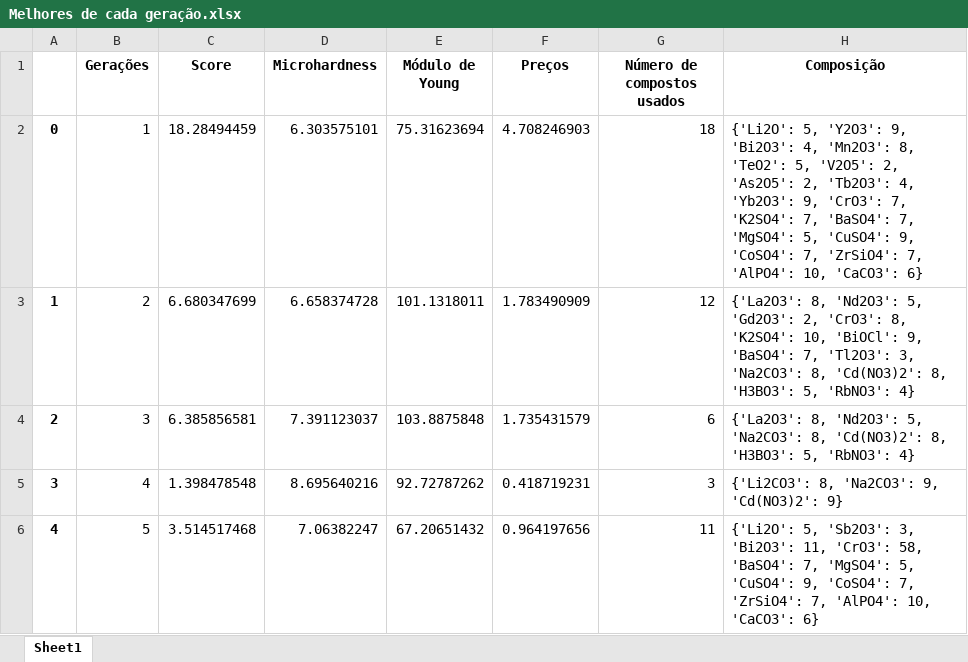
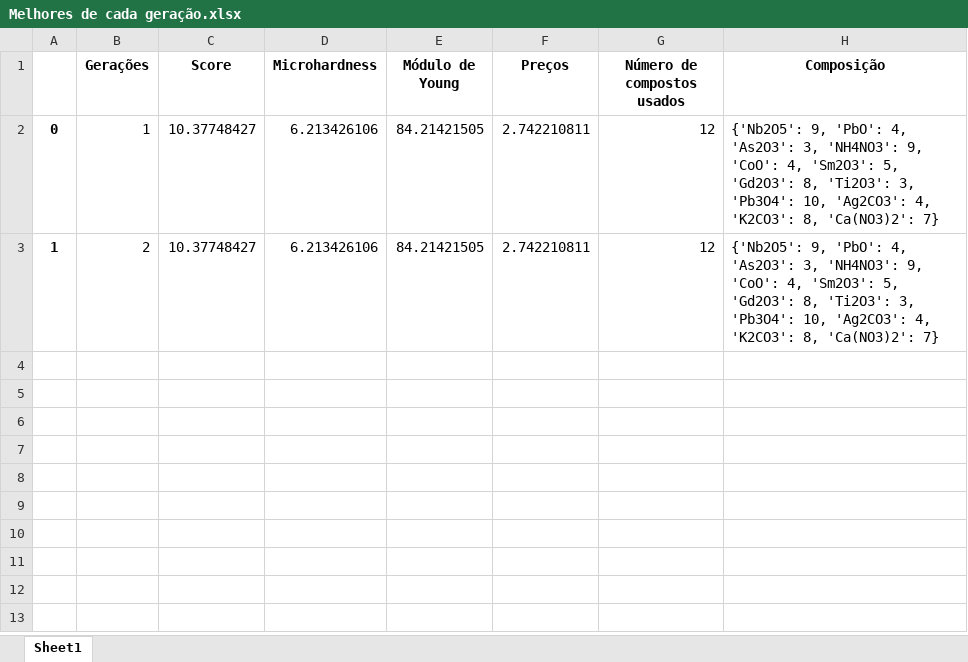
Before and after one commit to diogoplcarvalho/GlassNet_genetic_algorithms, an Excel workbook: algoritmo_genetico/Melhores de cada geração.xlsx, sheet Sheet1, drawn as a sheet; values as stored, in another font and other column widths than the file's, no borders; the diff names each change by its address in the sheet, - before the commit and + after, or states it on an @@ line.

```diff
--- a/algoritmo_genetico/Melhores de cada geração.xlsx (sheet Sheet1)
+++ b/algoritmo_genetico/Melhores de cada geração.xlsx (sheet Sheet1)
-C2 (Score): 18.28494459
+C2 (Score): 10.37748427
-D2 (Microhardness): 6.303575101
+D2 (Microhardness): 6.213426106
-E2 (Módulo de Young): 75.31623694
+E2 (Módulo de Young): 84.21421505
-F2 (Preços): 4.708246903
+F2 (Preços): 2.742210811
-G2 (Número de compostos usados): 18
+G2 (Número de compostos usados): 12
-H2 (Composição): {'Li2O': 5, 'Y2O3': 9, 'Bi2O3': 4, 'Mn2O3': 8, 'TeO2': 5, 'V2O5': 2, 'As2O5': 2, 'Tb2O3': 4, 'Yb2O3': 9, 'CrO3': 7, 'K2SO4': 7, 'BaSO4': 7, 'MgSO4': 5, 'CuSO4': 9, 'CoSO4': 7, 'ZrSiO4': 7, 'AlPO4': 10, 'CaCO3': 6}
+H2 (Composição): {'Nb2O5': 9, 'PbO': 4, 'As2O3': 3, 'NH4NO3': 9, 'CoO': 4, 'Sm2O3': 5, 'Gd2O3': 8, 'Ti2O3': 3, 'Pb3O4': 10, 'Ag2CO3': 4, 'K2CO3': 8, 'Ca(NO3)2': 7}
-C3 (Score): 6.680347699
+C3 (Score): 10.37748427
-D3 (Microhardness): 6.658374728
+D3 (Microhardness): 6.213426106
-E3 (Módulo de Young): 101.1318011
+E3 (Módulo de Young): 84.21421505
-F3 (Preços): 1.783490909
+F3 (Preços): 2.742210811
-H3 (Composição): {'La2O3': 8, 'Nd2O3': 5, 'Gd2O3': 2, 'CrO3': 8, 'K2SO4': 10, 'BiOCl': 9, 'BaSO4': 7, 'Tl2O3': 3, 'Na2CO3': 8, 'Cd(NO3)2': 8, 'H3BO3': 5, 'RbNO3': 4}
+H3 (Composição): {'Nb2O5': 9, 'PbO': 4, 'As2O3': 3, 'NH4NO3': 9, 'CoO': 4, 'Sm2O3': 5, 'Gd2O3': 8, 'Ti2O3': 3, 'Pb3O4': 10, 'Ag2CO3': 4, 'K2CO3': 8, 'Ca(NO3)2': 7}
-row 4: 2 | 3 | 6.385856581 | 7.391123037 | 103.8875848 | 1.735431579 | 6 | {'La2O3': 8, 'Nd2O3': 5, 'Na2CO3': 8, 'Cd(NO3)2': 8, 'H3BO3': 5, 'RbNO3': 4}
-row 5: 3 | 4 | 1.398478548 | 8.695640216 | 92.72787262 | 0.418719231 | 3 | {'Li2CO3': 8, 'Na2CO3': 9, 'Cd(NO3)2': 9}
-row 6: 4 | 5 | 3.514517468 | 7.06382247 | 67.20651432 | 0.964197656 | 11 | {'Li2O': 5, 'Sb2O3': 3, 'Bi2O3': 11, 'CrO3': 58, 'BaSO4': 7, 'MgSO4': 5, 'CuSO4': 9, 'CoSO4': 7, 'ZrSiO4': 7, 'AlPO4': 10, 'CaCO3': 6}
```
Also changed, not shown: 2 other files.
